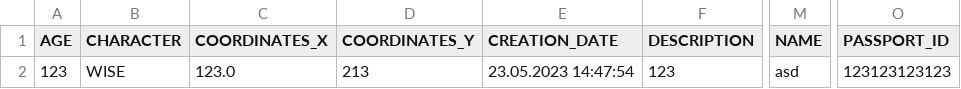
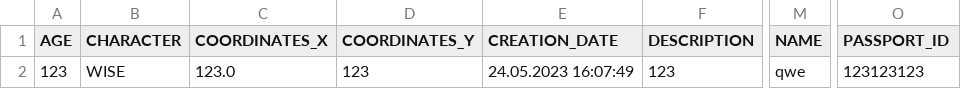
Before and after one commit to edelwiw/CollectionManager, a CSV file: db.csv, drawn as a sheet; only a part is shown, gaps mark what is left out; the diff names each change by its address in the sheet, - before the commit and + after, or states it on an @@ line.

```diff
--- a/db.csv
+++ b/db.csv
-D2 (COORDINATES_Y): 213
+D2 (COORDINATES_Y): 123
-E2 (CREATION_DATE): 23.05.2023 14:47:54
+E2 (CREATION_DATE): 24.05.2023 16:07:49
-M2 (NAME): asd
+M2 (NAME): qwe
-O2 (PASSPORT_ID): 123123123123
+O2 (PASSPORT_ID): 123123123
```
Also changed, not shown: 11 other files.
